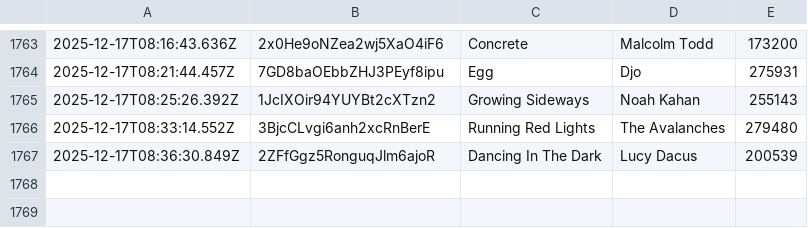
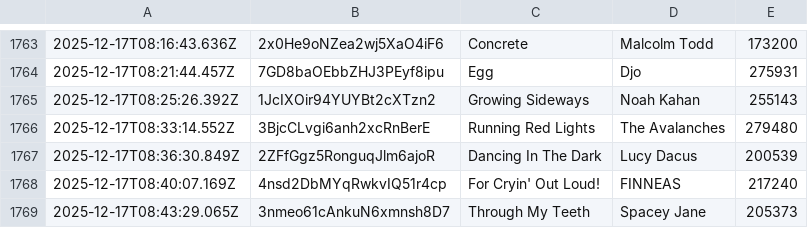
Before and after one commit to katemcgraw0/spotify-data-tracker, a CSV file: spotify_history_12.csv, drawn as a sheet; only a part is shown, gaps mark what is left out; the diff names each change by its address in the sheet, - before the commit and + after, or states it on an @@ line.

```diff
--- a/spotify_history_12.csv
+++ b/spotify_history_12.csv
+row 1768: 2025-12-17T08:40:07.169Z | 4nsd2DbMYqRwkvIQ51r4cp | For Cryin' Out Loud! | FINNEAS | 217240
+row 1769: 2025-12-17T08:43:29.065Z | 3nmeo61cAnkuN6xmnsh8D7 | Through My Teeth | Spacey Jane | 205373
```
